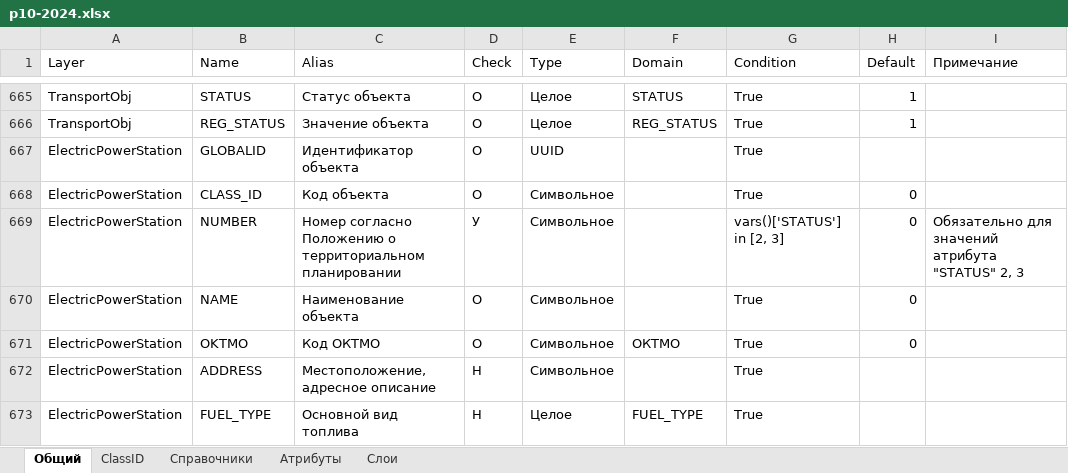
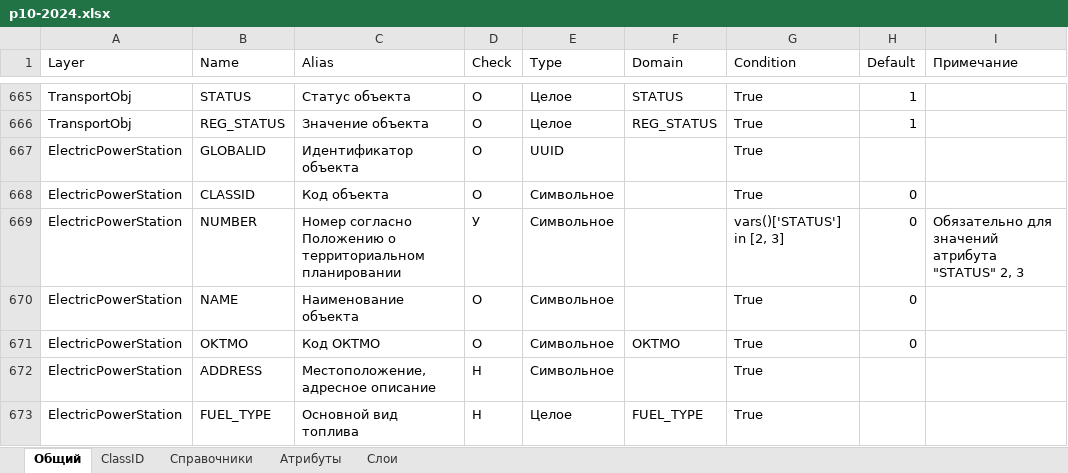
Before and after one commit to ttruefix14/niitools, an Excel workbook: Defaults/p10-2024.xlsx, sheet Общий, drawn as a sheet; only a part is shown, gaps mark what is left out; values as stored, in another font and other column widths than the file's, no borders; the diff names each change by its address in the sheet, - before the commit and + after, or states it on an @@ line.

Commit message:
fix

```diff
--- a/Defaults/p10-2024.xlsx (sheet Общий)
+++ b/Defaults/p10-2024.xlsx (sheet Общий)
-B668 (Name): CLASS_ID
+B668 (Name): CLASSID
```
